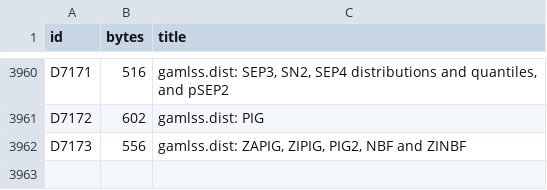
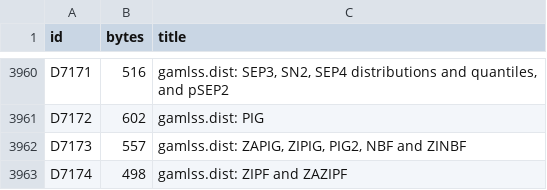
Before and after one commit to nebosa-company/neper, a TSV file: docs/digest/decisions.tsv, drawn as a sheet; only a part is shown, gaps mark what is left out.

```diff
--- a/docs/digest/decisions.tsv
+++ b/docs/digest/decisions.tsv
@@ -3961,2 +3961,3 @@ D7171	516	gamlss.dist: SEP3, SN2, SEP4 distributions and quantiles, and pSEP2
 D7172	602	gamlss.dist: PIG
-D7173	556	gamlss.dist: ZAPIG, ZIPIG, PIG2, NBF and ZINBF
+D7173	557	gamlss.dist: ZAPIG, ZIPIG, PIG2, NBF and ZINBF
+D7174	498	gamlss.dist: ZIPF and ZAZIPF
```
Also changed, not shown: docs/digest/queue.tsv, 7 other files.
